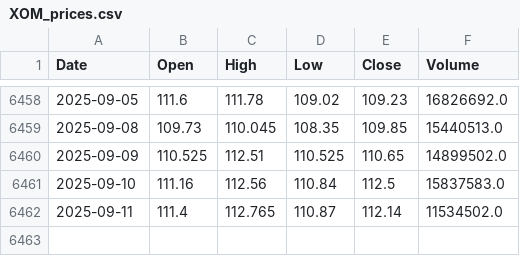
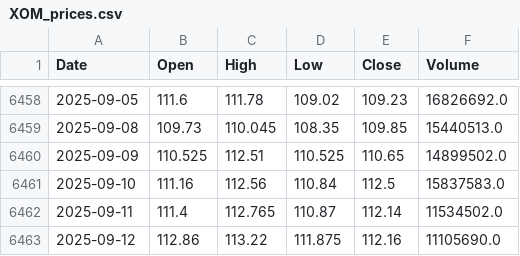
Before and after one commit to NewCity250/Finance-Data-Gathering-Agent, a CSV file: data/XOM_prices.csv, drawn as a sheet; only a part is shown, gaps mark what is left out.

Commit message:
Update data

```diff
--- a/data/XOM_prices.csv
+++ b/data/XOM_prices.csv
@@ -6462 +6462,2 @@ Date,Open,High,Low,Close,Volume
 2025-09-11,111.4,112.765,110.87,112.14,11534502.0
+2025-09-12,112.86,113.22,111.875,112.16,11105690.0
```
Also changed, not shown: data/CVX_prices.csv.
